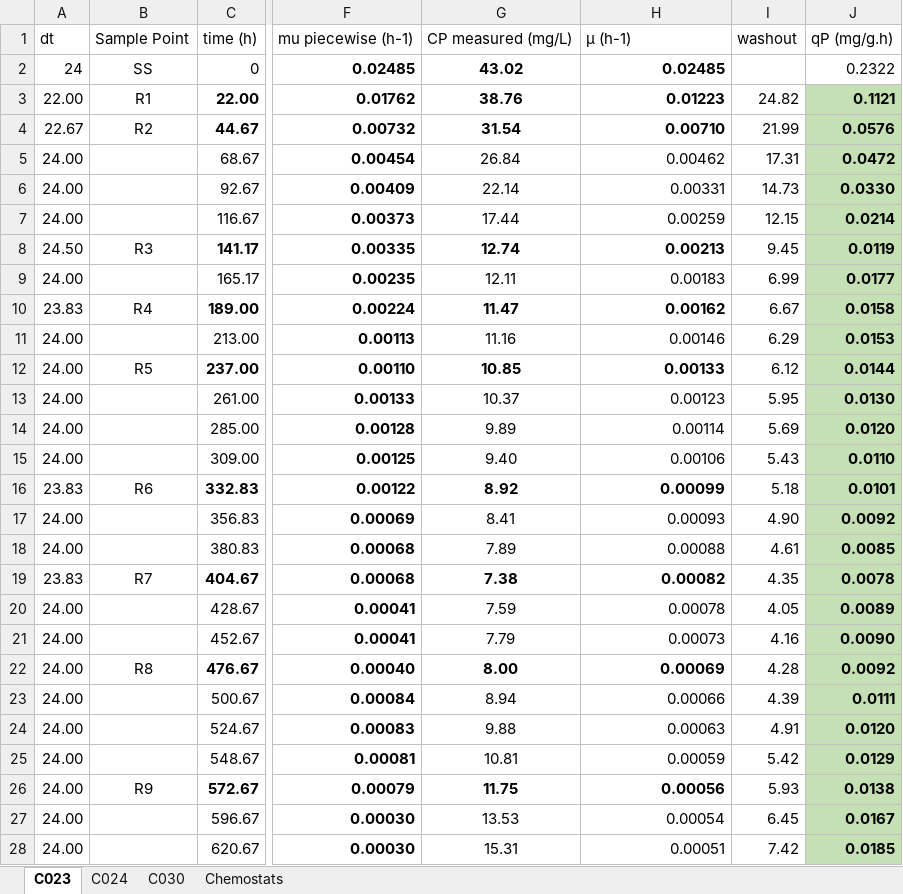
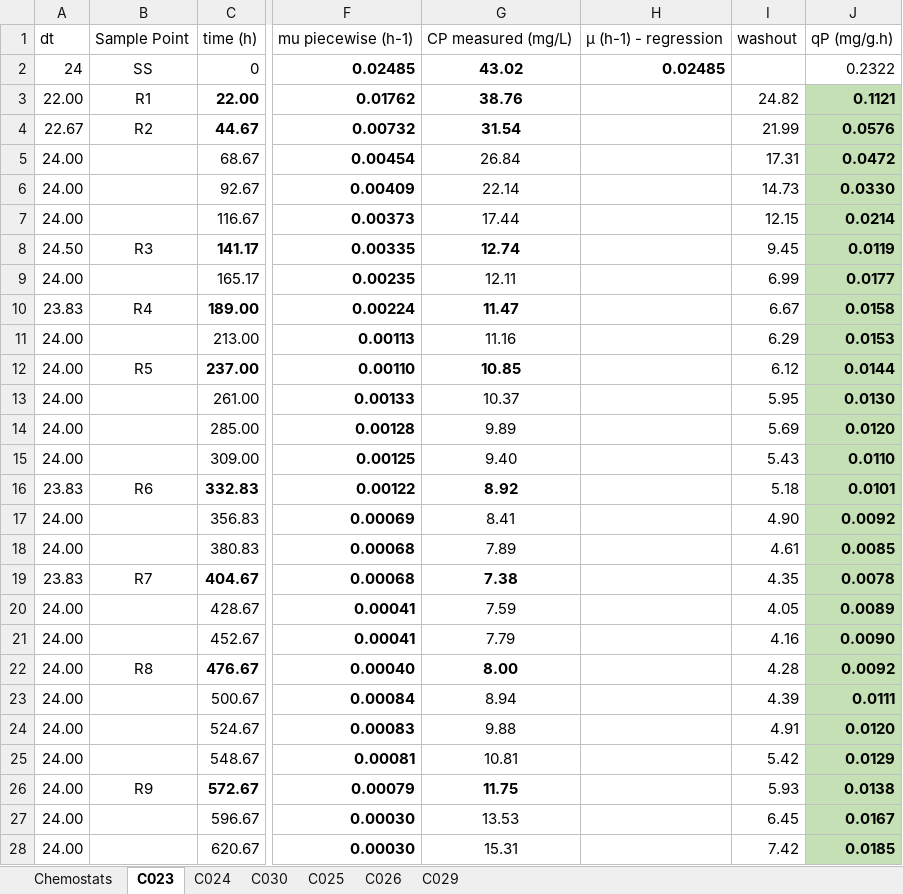
Before and after one commit to bcoltman/Kphaffii_NearZero, an Excel workbook: data/qp_Cp_Retentostat_Chemostat.xlsx, sheet C023, drawn as a sheet; only a part is shown, gaps mark what is left out; values as stored, in another font and other column widths than the file's, no borders; charts and pictures not drawn; the diff covers the shown part only; the diff names each change by its address in the sheet, - before the commit and + after, or states it on an @@ line.

```diff
--- a/data/qp_Cp_Retentostat_Chemostat.xlsx (sheet C023)
+++ b/data/qp_Cp_Retentostat_Chemostat.xlsx (sheet C023)
+sheet tab: C025
+sheet tab: C026
+sheet tab: C029
@@ sheet tab order changed: Chemostats | C023 | C024 | C030 | C025 | C026 | C029 @@
-H1: µ (h-1)
+H1: µ (h-1) - regression
-H3: 0.01223
+H3: (empty)
-H4: 0.00710
+H4: (empty)
-H5: 0.00462
+H5: (empty)
-H6: 0.00331
+H6: (empty)
-H7: 0.00259
+H7: (empty)
-H8: 0.00213
+H8: (empty)
-H9: 0.00183
+H9: (empty)
-H10: 0.00162
+H10: (empty)
-H11: 0.00146
+H11: (empty)
-H12: 0.00133
+H12: (empty)
-H13: 0.00123
+H13: (empty)
-H14: 0.00114
+H14: (empty)
-H15: 0.00106
+H15: (empty)
-H16: 0.00099
+H16: (empty)
-H17: 0.00093
+H17: (empty)
-H18: 0.00088
+H18: (empty)
-H19: 0.00082
+H19: (empty)
-H20: 0.00078
+H20: (empty)
-H21: 0.00073
+H21: (empty)
-H22: 0.00069
+H22: (empty)
-H23: 0.00066
+H23: (empty)
-H24: 0.00063
+H24: (empty)
-H25: 0.00059
+H25: (empty)
-H26: 0.00056
+H26: (empty)
-H27: 0.00054
+H27: (empty)
-H28: 0.00051
+H28: (empty)
```
Also changed, not shown: 2 edited cells elsewhere in this sheet, sheet C030, sheet C024, charts or pictures, 11 other files.
